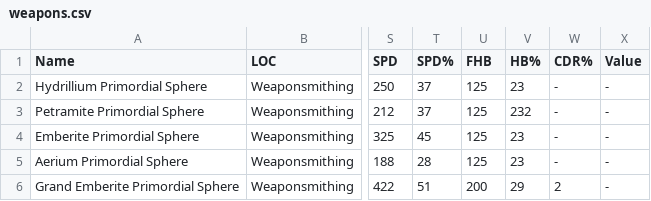
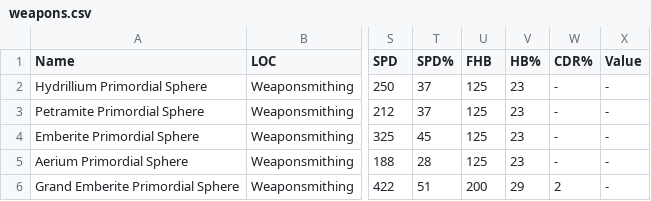
Before and after one commit to unora-project/unora-wiki, a CSV file: data-source/equipment/csv/weapons/elementalist/weapons.csv, drawn as a sheet; only a part is shown, gaps mark what is left out; the diff names each change by its address in the sheet, - before the commit and + after, or states it on an @@ line.

Commit message:
chore(data): update items via editor
Co-Authored-By: True <true@unora.local>

```diff
--- a/data-source/equipment/csv/weapons/elementalist/weapons.csv
+++ b/data-source/equipment/csv/weapons/elementalist/weapons.csv
-V3 (HB%): 232
+V3 (HB%): 23
```
